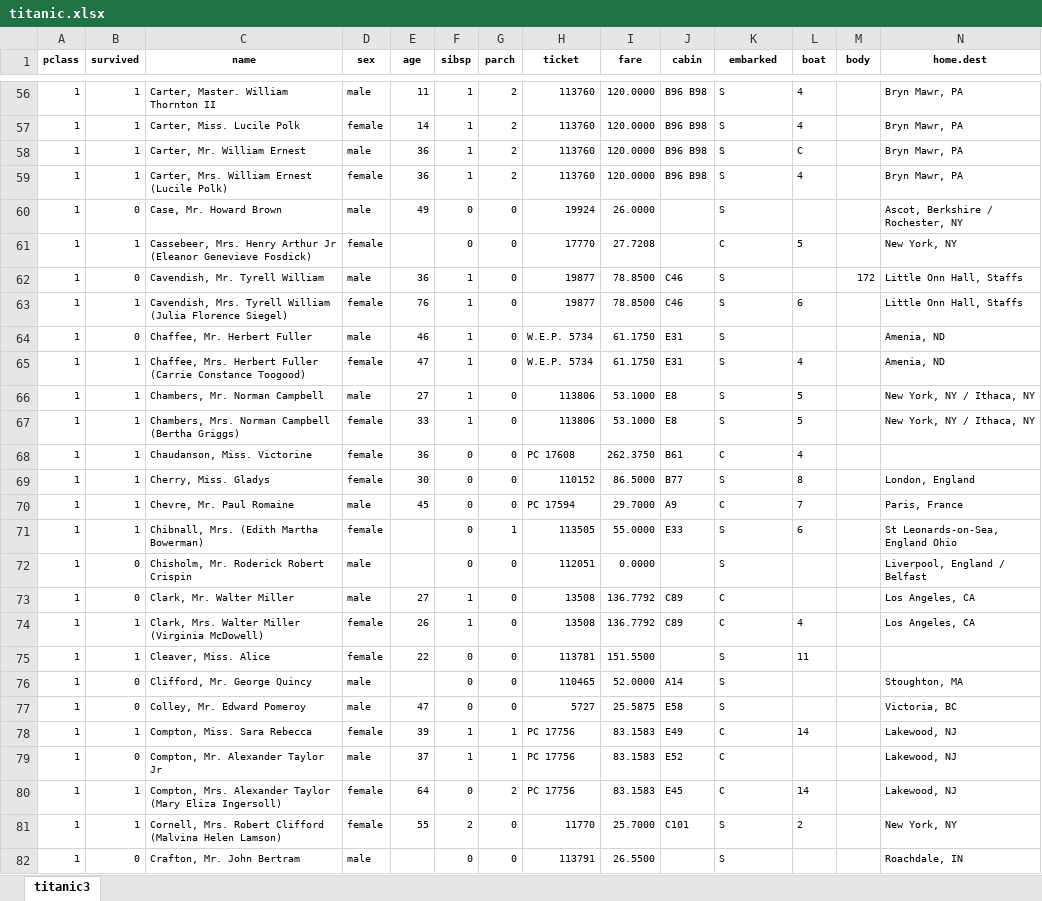
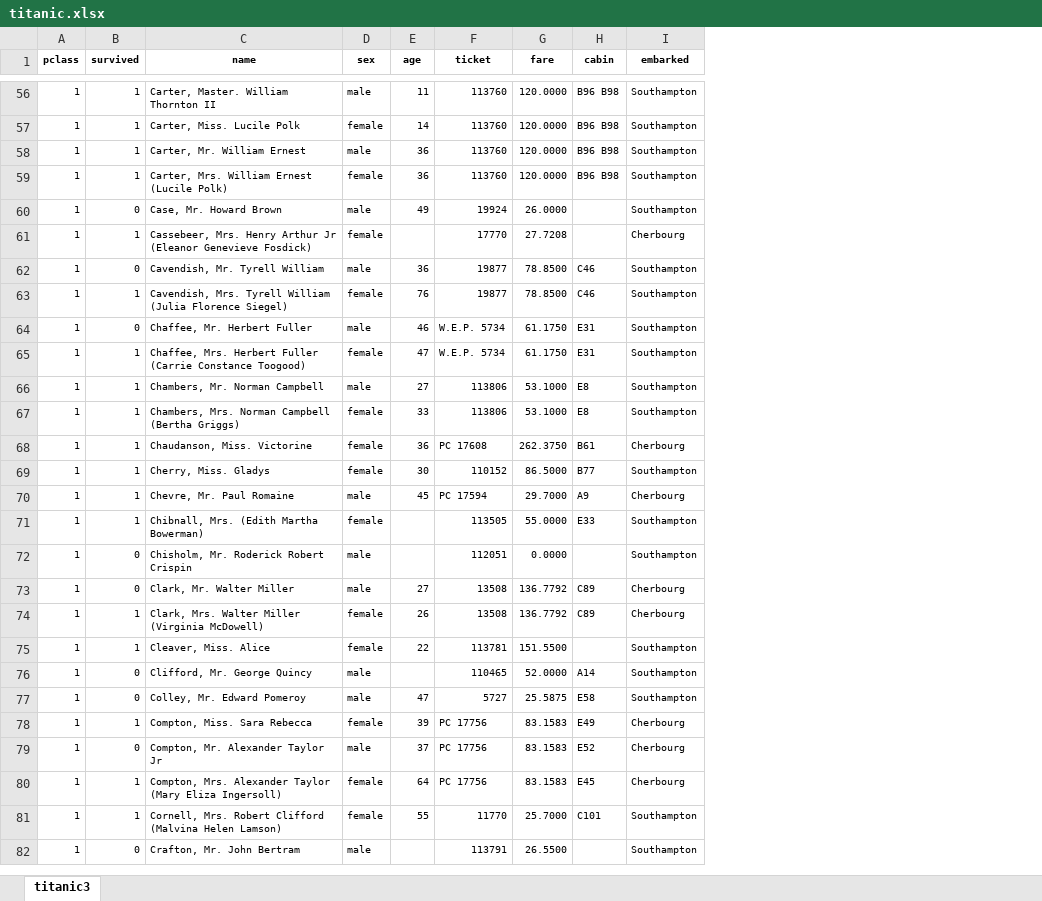
Before and after one commit to pmongeon/mgmt2605, an Excel workbook: files/ch7/titanic.xlsx, sheet titanic3, drawn as a sheet; only a part is shown, gaps mark what is left out; values as stored, in another font and other column widths than the file's, no borders; charts and pictures not drawn; removed rows and columns are numbered as before the commit, all else as after; the diff covers the shown part only; the diff names each change by its address in the sheet, - before the commit and + after, or states it on an @@ line.

Commit message:
Update titanic.xlsx

```diff
--- a/files/ch7/titanic.xlsx (sheet titanic3)
+++ b/files/ch7/titanic.xlsx (sheet titanic3)
-column F (sibsp), rows 56-82: 1 | 1 | 1 | 1 | 0 | 0 | 1 | 1 | 1 | 1 | 1 | 1 | 0 | 0 | 0 | 0 | 0 | 1 | 1 | 0 | 0 | 0 | 1 | 1 | 0 | 2 | 0
-column G (parch), rows 56-82: 2 | 2 | 2 | 2 | 0 | 0 | 0 | 0 | 0 | 0 | 0 | 0 | 0 | 0 | 0 | 1 | 0 | 0 | 0 | 0 | 0 | 0 | 1 | 1 | 2 | 0 | 0
-column L (boat), rows 56-81: 4 | 4 | C | 4 |  | 5 |  | 6 |  | 4 | 5 | 5 | 4 | 8 | 7 | 6 |  |  | 4 | 11 |  |  | 14 |  | 14 | 2
-column M (body), row 62: 172
-column N (home.dest), rows 56-82: Bryn Mawr, PA | Bryn Mawr, PA | Bryn Mawr, PA | Bryn Mawr, PA | Ascot, Berkshire / Rochester, NY | New York, NY | Little Onn Hall, Staffs | Little Onn Hall, Staffs | Amenia, ND | Amenia, ND | New York, NY / Ithaca, NY | New York, NY / Ithaca, NY |  | London, England | Paris, France | St Leonards-on-Sea, England Ohio | Liverpool, England / Belfast | Los Angeles, CA | Los Angeles, CA |  | Stoughton, MA | Victoria, BC | Lakewood, NJ | Lakewood, NJ | Lakewood, NJ | New York, NY | Roachdale, IN
-I56:I60 (embarked): S
+I56:I60 (embarked): Southampton
-I61 (embarked): C
+I61 (embarked): Cherbourg
-I62:I67 (embarked): S
+I62:I67 (embarked): Southampton
-I68 (embarked): C
+I68 (embarked): Cherbourg
-I69 (embarked): S
+I69 (embarked): Southampton
-I70 (embarked): C
+I70 (embarked): Cherbourg
-I71:I72 (embarked): S
+I71:I72 (embarked): Southampton
-I73:I74 (embarked): C
+I73:I74 (embarked): Cherbourg
-I75:I77 (embarked): S
+I75:I77 (embarked): Southampton
-I78:I80 (embarked): C
+I78:I80 (embarked): Cherbourg
-I81:I82 (embarked): S
+I81:I82 (embarked): Southampton
```
Also changed, not shown: 1325 edited cells elsewhere in this sheet, charts or pictures.
